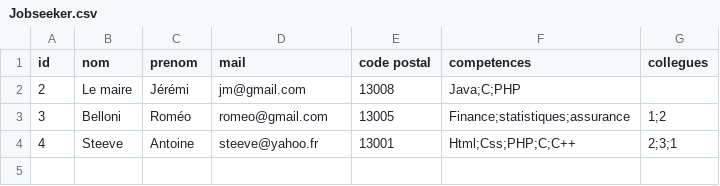
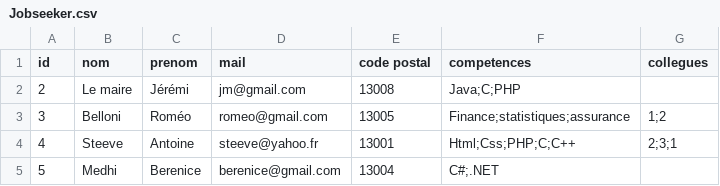
Before and after one commit to Hanry97/Polytech_LinkedIn, a CSV file: database/Jobseeker.csv, drawn as a sheet; the diff names each change by its address in the sheet, - before the commit and + after, or states it on an @@ line.

```diff
--- a/database/Jobseeker.csv
+++ b/database/Jobseeker.csv
+row 5: 5 | Medhi | Berenice | berenice@gmail.com | 13004 | C#;.NET
```
Also changed, not shown: database/Employes.csv, 2 other files.
